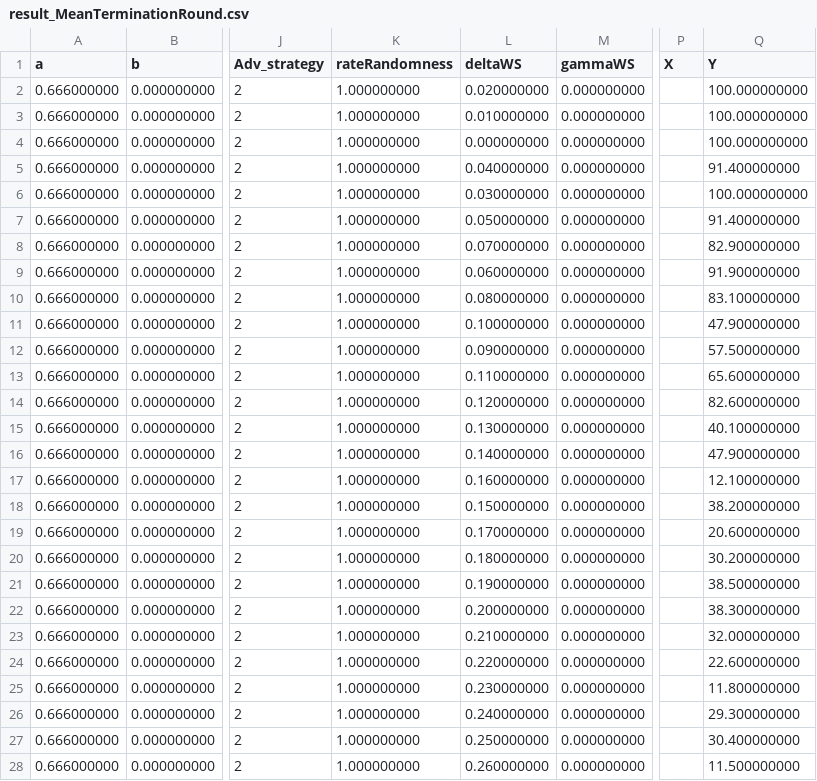
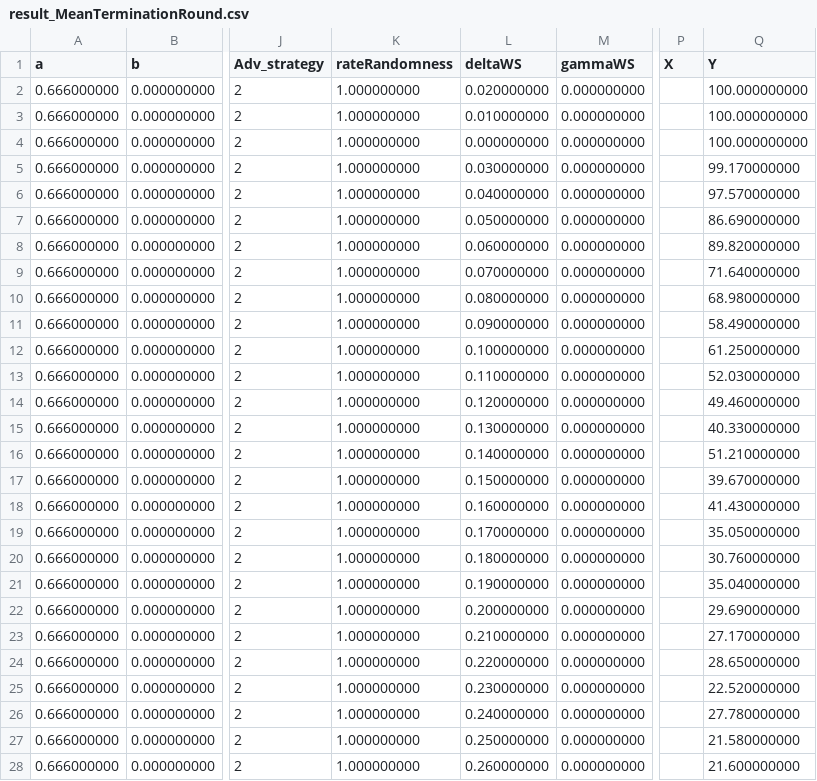
Before and after one commit to iotaledger/fpc-sim, a CSV file: data/result_MeanTerminationRound.csv, drawn as a sheet; only a part is shown, gaps mark what is left out; the diff covers the shown part only; the diff names each change by its address in the sheet, - before the commit and + after, or states it on an @@ line.

```diff
--- a/data/result_MeanTerminationRound.csv
+++ b/data/result_MeanTerminationRound.csv
-L5 (deltaWS): 0.040000000
+L5 (deltaWS): 0.030000000
-Q5 (Y): 91.400000000
+Q5 (Y): 99.170000000
-L6 (deltaWS): 0.030000000
+L6 (deltaWS): 0.040000000
-Q6 (Y): 100.000000000
+Q6 (Y): 97.570000000
-Q7 (Y): 91.400000000
+Q7 (Y): 86.690000000
-L8 (deltaWS): 0.070000000
+L8 (deltaWS): 0.060000000
-Q8 (Y): 82.900000000
+Q8 (Y): 89.820000000
-L9 (deltaWS): 0.060000000
+L9 (deltaWS): 0.070000000
-Q9 (Y): 91.900000000
+Q9 (Y): 71.640000000
-Q10 (Y): 83.100000000
+Q10 (Y): 68.980000000
-L11 (deltaWS): 0.100000000
+L11 (deltaWS): 0.090000000
-Q11 (Y): 47.900000000
+Q11 (Y): 58.490000000
-L12 (deltaWS): 0.090000000
+L12 (deltaWS): 0.100000000
-Q12 (Y): 57.500000000
+Q12 (Y): 61.250000000
-Q13 (Y): 65.600000000
+Q13 (Y): 52.030000000
-Q14 (Y): 82.600000000
+Q14 (Y): 49.460000000
-Q15 (Y): 40.100000000
+Q15 (Y): 40.330000000
-Q16 (Y): 47.900000000
+Q16 (Y): 51.210000000
-L17 (deltaWS): 0.160000000
+L17 (deltaWS): 0.150000000
-Q17 (Y): 12.100000000
+Q17 (Y): 39.670000000
-L18 (deltaWS): 0.150000000
+L18 (deltaWS): 0.160000000
-Q18 (Y): 38.200000000
+Q18 (Y): 41.430000000
-Q19 (Y): 20.600000000
+Q19 (Y): 35.050000000
-Q20 (Y): 30.200000000
+Q20 (Y): 30.760000000
-Q21 (Y): 38.500000000
+Q21 (Y): 35.040000000
-Q22 (Y): 38.300000000
+Q22 (Y): 29.690000000
-Q23 (Y): 32.000000000
+Q23 (Y): 27.170000000
-Q24 (Y): 22.600000000
+Q24 (Y): 28.650000000
-Q25 (Y): 11.800000000
+Q25 (Y): 22.520000000
-Q26 (Y): 29.300000000
+Q26 (Y): 27.780000000
-Q27 (Y): 30.400000000
+Q27 (Y): 21.580000000
-Q28 (Y): 11.500000000
+Q28 (Y): 21.600000000
```
Also changed, not shown: 39 edited cells elsewhere in this file, data/result_AgreementRate.csv, data/result_IntegrityRate.csv, 16 other files.
